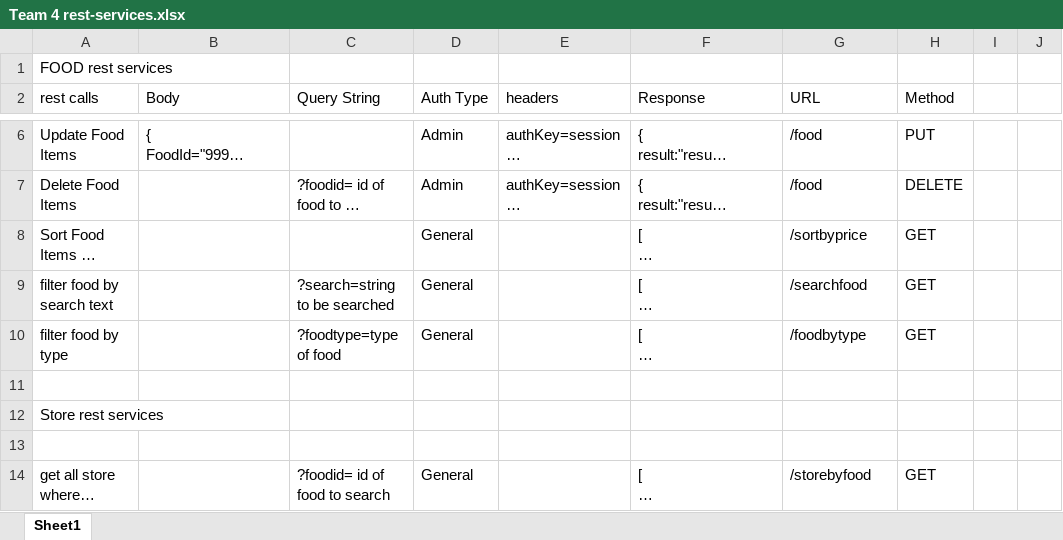
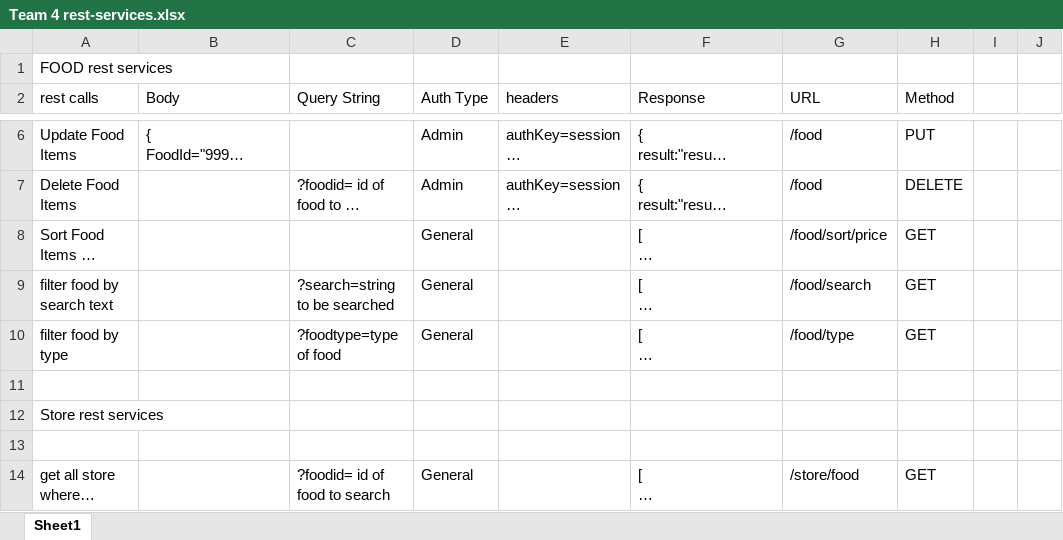
Before and after one commit to priyamvadthegame/Pizza-Delievery-System, an Excel workbook: Pizza-delievry-system/src/main/resources/Team 4 rest-services.xlsx, sheet Sheet1, drawn as a sheet; only a part is shown, gaps mark what is left out; long unchanged cells end in …; values as stored, in another font and other column widths than the file's, no borders; the diff covers the shown part only; the diff names each change by its address in the sheet, - before the commit and + after, or states it on an @@ line.

Commit message:
excel sheet updated

```diff
--- a/Pizza-delievry-system/src/main/resources/Team 4 rest-services.xlsx (sheet Sheet1)
+++ b/Pizza-delievry-system/src/main/resources/Team 4 rest-services.xlsx (sheet Sheet1)
-G8 (URL): /sortbyprice
+G8 (URL): /food/sort/price
-G9 (URL): /searchfood
+G9 (URL): /food/search
-G10 (URL): /foodbytype
+G10 (URL): /food/type
-G14 (URL): /storebyfood
+G14 (URL): /store/food
```
Also changed, not shown: 35 edited cells elsewhere in this sheet.
